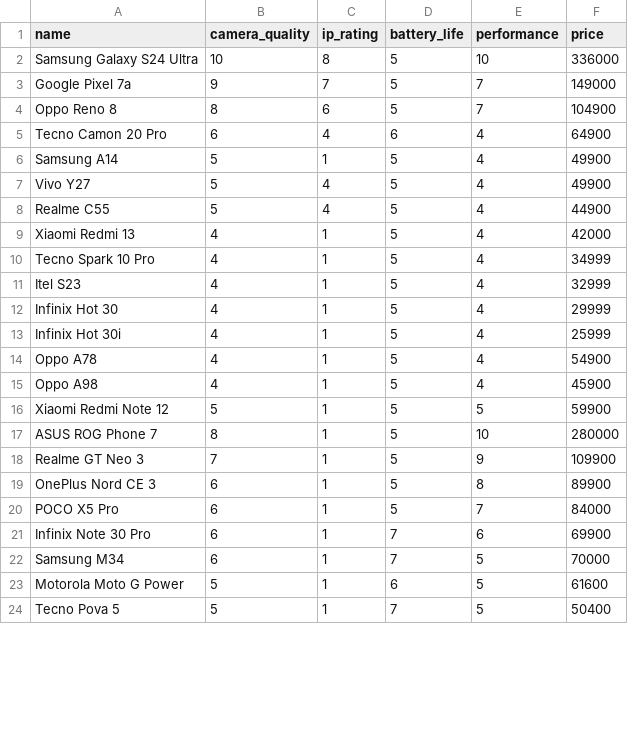
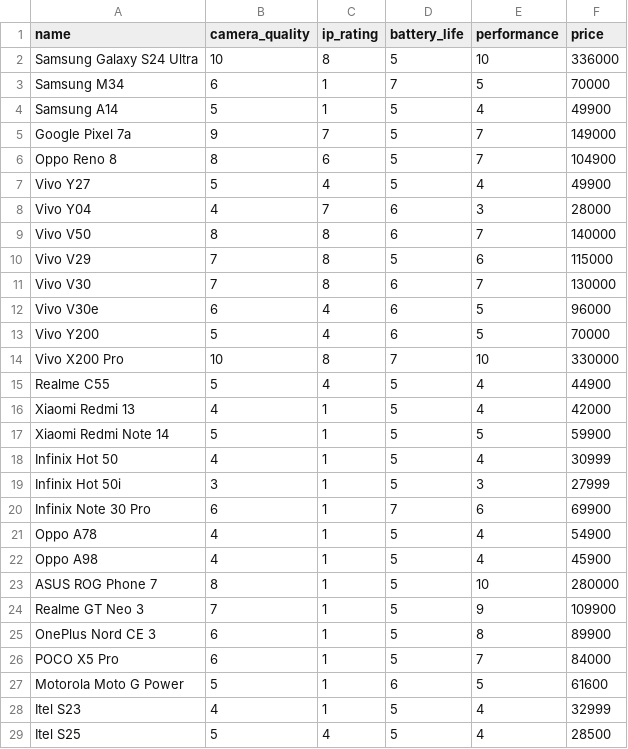
Before and after one commit to zainlatif/phonefinderai-v6, a CSV file: data/phone_specs.csv, drawn as a sheet; only a part is shown; the shorter side is filled out with more unchanged rows; the diff covers the shown part only.

Commit message:
Refactor code for improved readability and consistency; update phone specs and training data

```diff
--- a/data/phone_specs.csv
+++ b/data/phone_specs.csv
@@ -2,16 +2,22 @@ name,camera_quality,ip_rating,battery_life,performance,price
 Samsung Galaxy S24 Ultra,10,8,5,10,336000
+Samsung M34,6,1,7,5,70000
+Samsung A14,5,1,5,4,49900
 Google Pixel 7a,9,7,5,7,149000
 Oppo Reno 8,8,6,5,7,104900
-Tecno Camon 20 Pro,6,4,6,4,64900
-Samsung A14,5,1,5,4,49900
 Vivo Y27,5,4,5,4,49900
+Vivo Y04,4,7,6,3,28000
+Vivo V50,8,8,6,7,140000
+Vivo V29,7,8,5,6,115000
+Vivo V30,7,8,6,7,130000
+Vivo V30e,6,4,6,5,96000
+Vivo Y200,5,4,6,5,70000
+Vivo X200 Pro,10,8,7,10,330000
 Realme C55,5,4,5,4,44900
 Xiaomi Redmi 13,4,1,5,4,42000
-Tecno Spark 10 Pro,4,1,5,4,34999
-Itel S23,4,1,5,4,32999
-Infinix Hot 30,4,1,5,4,29999
-Infinix Hot 30i,4,1,5,4,25999
+Xiaomi Redmi Note 14,5,1,5,5,59900
+Infinix Hot 50,4,1,5,4,30999
+Infinix Hot 50i,3,1,5,3,27999
+Infinix Note 30 Pro,6,1,7,6,69900
 Oppo A78,4,1,5,4,54900
 Oppo A98,4,1,5,4,45900
-Xiaomi Redmi Note 12,5,1,5,5,59900
 ASUS ROG Phone 7,8,1,5,10,280000
@@ -20,4 +26,4 @@ OnePlus Nord CE 3,6,1,5,8,89900
 POCO X5 Pro,6,1,5,7,84000
-Infinix Note 30 Pro,6,1,7,6,69900
-Samsung M34,6,1,7,5,70000
 Motorola Moto G Power,5,1,6,5,61600
+Itel S23,4,1,5,4,32999
+Itel S25,5,4,5,4,28500
```
Also changed, not shown: 4 added rows, 2 removed rows and 1 moved row elsewhere in this file, data/training_data.csv, 2 other files.
